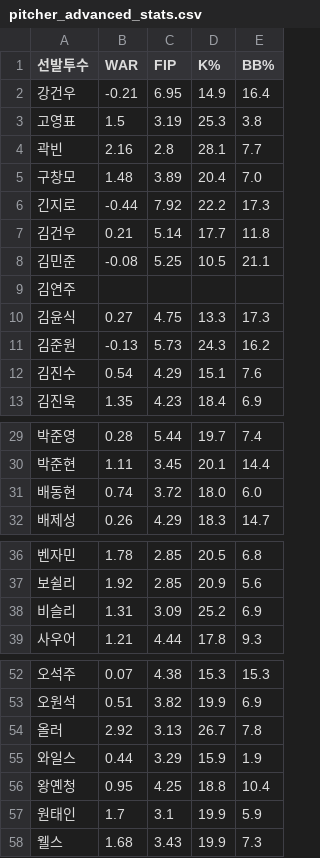
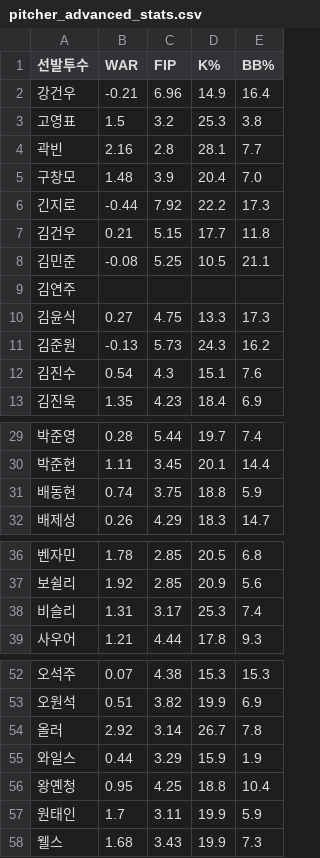
Before and after one commit to smmartworld/kbostarter, a CSV file: pitcher_advanced_stats.csv, drawn as a sheet; only a part is shown, gaps mark what is left out; the diff covers the shown part only.

```diff
--- a/pitcher_advanced_stats.csv
+++ b/pitcher_advanced_stats.csv
@@ -1,8 +1,8 @@
 선발투수,WAR,FIP,K%,BB%
-강건우,-0.21,6.95,14.9,16.4
-고영표,1.5,3.19,25.3,3.8
+강건우,-0.21,6.96,14.9,16.4
+고영표,1.5,3.2,25.3,3.8
 곽빈,2.16,2.8,28.1,7.7
-구창모,1.48,3.89,20.4,7.0
+구창모,1.48,3.9,20.4,7.0
 긴지로,-0.44,7.92,22.2,17.3
-김건우,0.21,5.14,17.7,11.8
+김건우,0.21,5.15,17.7,11.8
 김민준,-0.08,5.25,10.5,21.1
@@ -11,3 +11,3 @@
 김준원,-0.13,5.73,24.3,16.2
-김진수,0.54,4.29,15.1,7.6
+김진수,0.54,4.3,15.1,7.6
 김진욱,1.35,4.23,18.4,6.9
@@ -30,3 +30,3 @@
 박준현,1.11,3.45,20.1,14.4
-배동현,0.74,3.72,18.0,6.0
+배동현,0.74,3.75,18.8,5.9
 배제성,0.26,4.29,18.3,14.7
@@ -37,3 +37,3 @@
 보쉴리,1.92,2.85,20.9,5.6
-비슬리,1.31,3.09,25.2,6.9
+비슬리,1.31,3.17,25.3,7.4
 사우어,1.21,4.44,17.8,9.3
@@ -53,6 +53,6 @@
 오원석,0.51,3.82,19.9,6.9
-올러,2.92,3.13,26.7,7.8
+올러,2.92,3.14,26.7,7.8
 와일스,0.44,3.29,15.9,1.9
 왕옌청,0.95,4.25,18.8,10.4
-원태인,1.7,3.1,19.9,5.9
+원태인,1.7,3.11,19.9,5.9
 웰스,1.68,3.43,19.9,7.3
```
Also changed, not shown: 6 edited cells elsewhere in this file, 로테이션_마스터데이터.csv.
